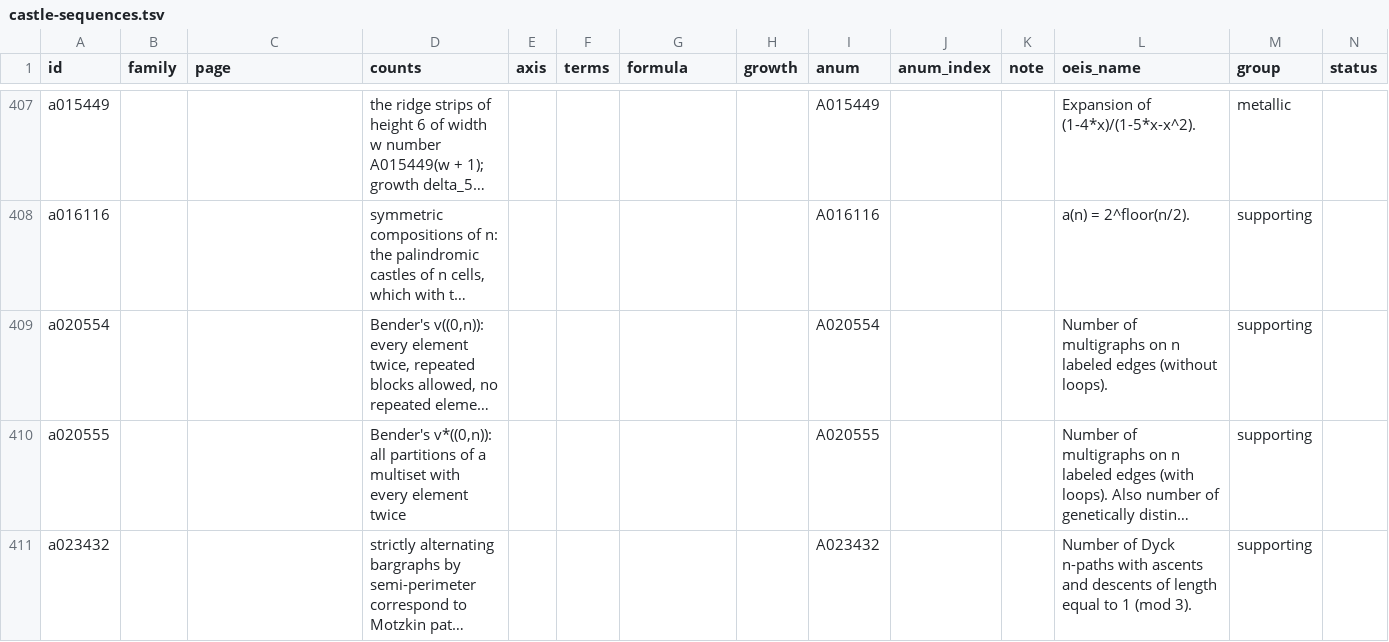
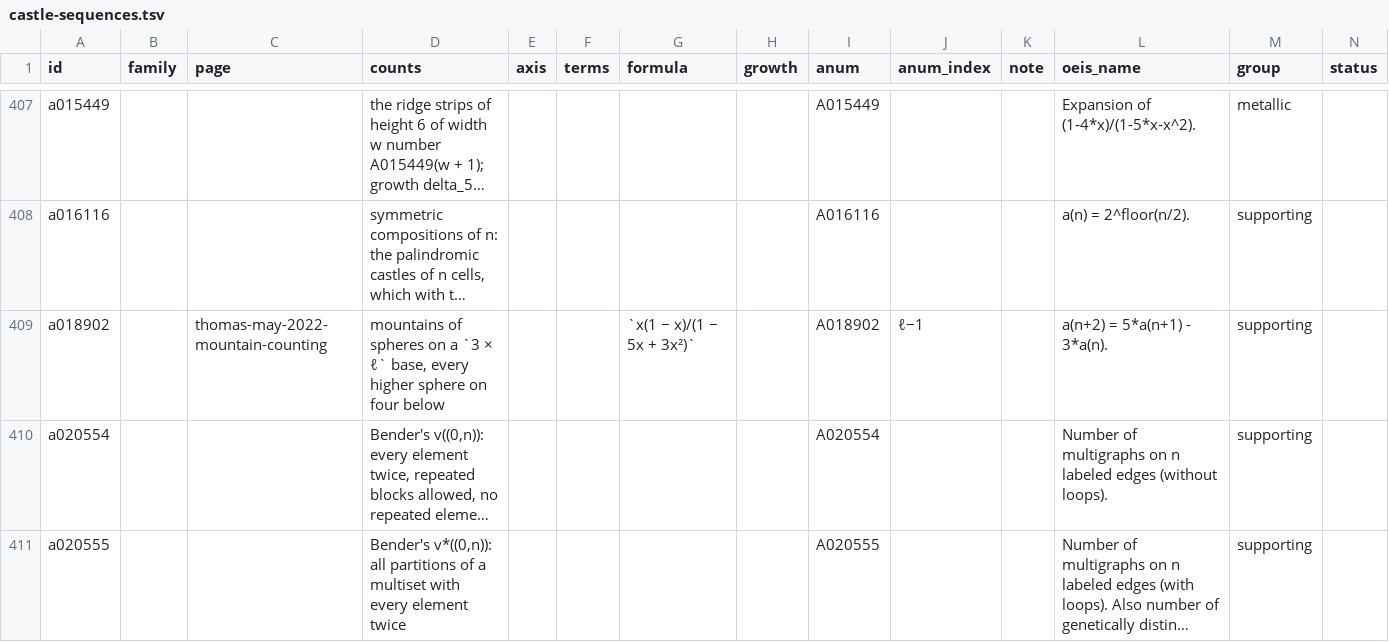
Before and after one commit to eeggwall/castles-wiki, a TSV file: config/castle-sequences.tsv, drawn as a sheet; only a part is shown, gaps mark what is left out; the shorter side is filled out with more unchanged rows; long unchanged cells end in …; the diff names each change by its address in the sheet, - before the commit and + after, or states it on an @@ line.

Commit message:
docs: summarize Thomas and May (2022), Mountain Counting
Thomas and May cut a fountain of coins into slants: the slant heights
<s_1, ..., s_w> describe a fountain exactly when s_1 = 1 and
s_{k-1} >= s_k - 1, so the fountains of width w are a Catalan family,
and by the height of the last slant they form the ballot table
f_{w,s} = (s/w) C(2w - s - 1, w - s). Mountains of spheres are
sequences of leaning fountains, counted by powers of a C_w x C_w
leaning matrix; the mountains on a 3 x l base are A018902, filed as an
index-only row. The page reads the slants as a shear of a castle on the
brick wall onto a square-grid skyline that rises by at most 1 from
height 1, the mirror image of the castles that drop by at most 1 and end
at height 1 on motzkin-castles. Checked by bin/python/brick_wall_castles.py.

Wiki-Op: ingest

```diff
--- a/config/castle-sequences.tsv
+++ b/config/castle-sequences.tsv
+row 409: a018902 |  | thomas-may-2022-mountain-counting | mountains of spheres on a `3 × ℓ` base, every higher sphere on four below |  |  | `x(1 − x)/(1 − 5x + 3x²)` |  | A018902 | ℓ−1 |  | a(n+2) = 5*a(n+1) - 3*a(n). | supporting
```
Also changed, not shown: 3 other files.
